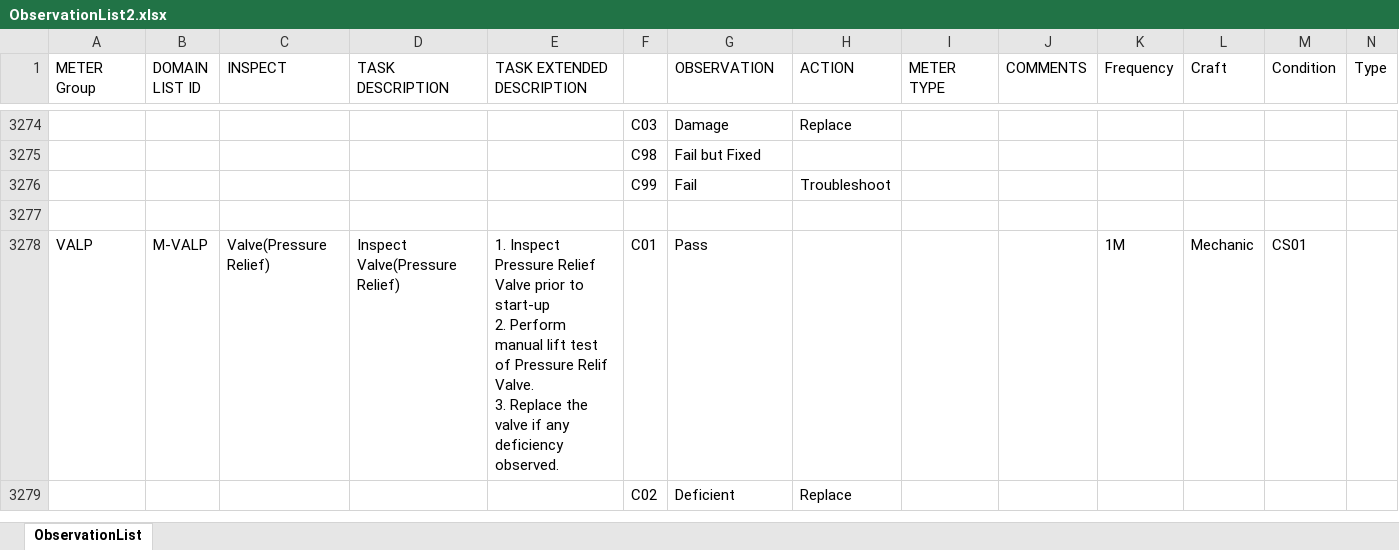
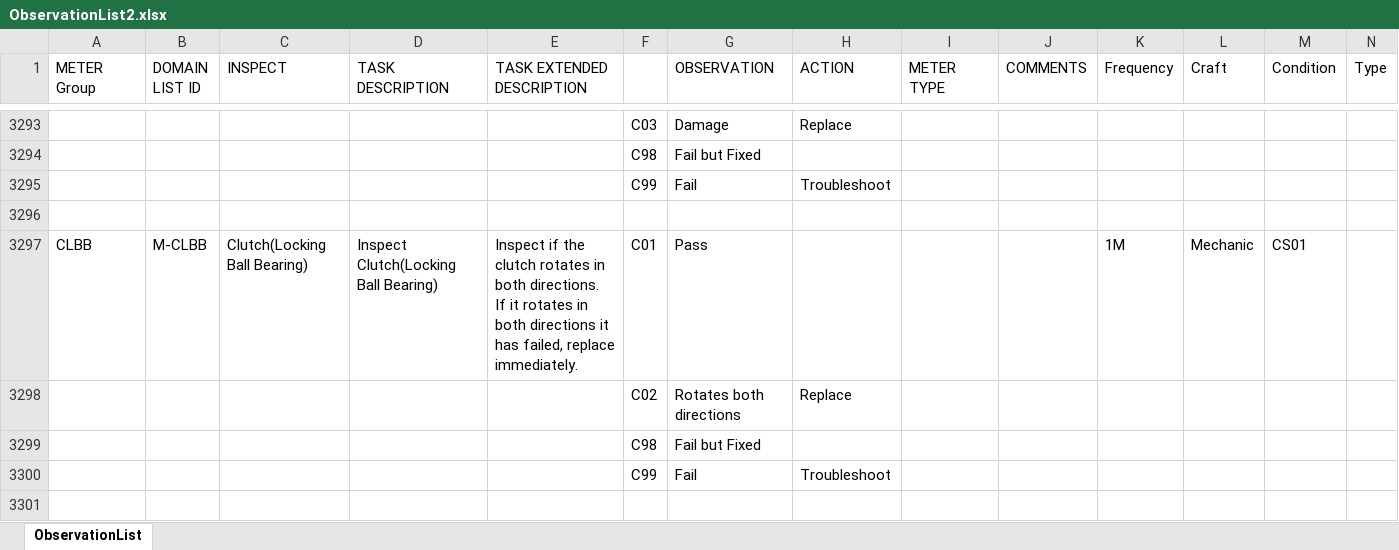
Before and after one commit to jonathanmajh/iko_reliability, an Excel workbook: lib/admin/ObservationList2.xlsx, sheet ObservationList, drawn as a sheet; only a part is shown, gaps mark what is left out; values as stored, in another font and other column widths than the file's, no cell formats; charts and pictures and conditional formats not drawn; addresses are those after the commit; rows hold the shown columns only; ↵ is a line break in a cell; the diff covers the shown part only; the diff names each change by its address in the sheet, - before the commit and + after, or states it on an @@ line.

```diff
--- a/lib/admin/ObservationList2.xlsx (sheet ObservationList)
+++ b/lib/admin/ObservationList2.xlsx (sheet ObservationList)
-A3297 (METER Group): VALP
+A3297 (METER Group): CLBB
-B3297 (DOMAIN LIST ID): M-VALP
+B3297 (DOMAIN LIST ID): M-CLBB
-C3297 (INSPECT): Valve(Pressure Relief)
+C3297 (INSPECT): Clutch(Locking Ball Bearing)
-D3297 (TASK DESCRIPTION): Inspect Valve(Pressure Relief)
+D3297 (TASK DESCRIPTION): Inspect Clutch(Locking Ball Bearing)
-E3297 (TASK EXTENDED DESCRIPTION): 1. Inspect Pressure Relief Valve prior to start-up ↵ 2. Perform manual lift test of Pressure Relif Valve. ↵ 3. Replace the valve if any deficiency observed.
+E3297 (TASK EXTENDED DESCRIPTION): Inspect if the clutch rotates in both directions. ↵ If it rotates in both directions it has failed, replace immediately.
-G3298 (OBSERVATION): Deficient
+G3298 (OBSERVATION): Rotates both directions
+row 3299:  |  |  |  |  | C98 | Fail but Fixed
+row 3300:  |  |  |  |  | C99 | Fail | Troubleshoot
+row 3301: (empty)
```
Also changed, not shown: 166 added rows, 5 moved rows and 19 edited cells elsewhere in this sheet, cell formats, formulas that keep their value, charts or pictures, 4 other files.
